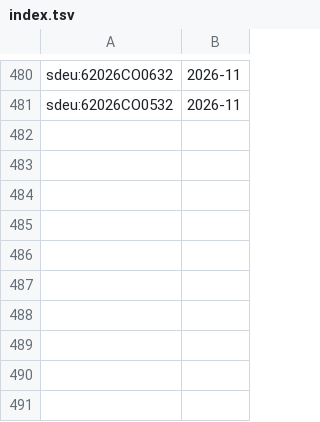
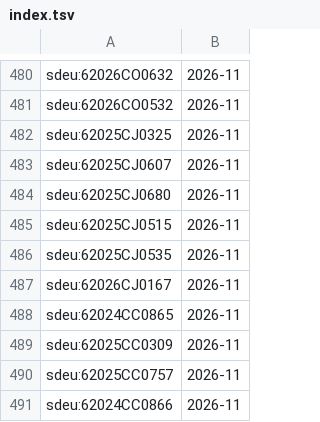
Before and after one commit to davzavada/IP-rss-feed, a TSV file: data/judikatura/sdeu/index.tsv, drawn as a sheet; only a part is shown, gaps mark what is left out; the diff names each change by its address in the sheet, - before the commit and + after, or states it on an @@ line.

```diff
--- a/data/judikatura/sdeu/index.tsv
+++ b/data/judikatura/sdeu/index.tsv
+row 482: sdeu:62025CJ0325 | 2026-11
+row 483: sdeu:62025CJ0607 | 2026-11
+row 484: sdeu:62025CJ0680 | 2026-11
+row 485: sdeu:62025CJ0515 | 2026-11
+row 486: sdeu:62025CJ0535 | 2026-11
+row 487: sdeu:62026CJ0167 | 2026-11
+row 488: sdeu:62024CC0865 | 2026-11
+row 489: sdeu:62025CC0309 | 2026-11
+row 490: sdeu:62025CC0757 | 2026-11
+row 491: sdeu:62024CC0866 | 2026-11
```
Also changed, not shown: data/judikatura/ns/index.tsv, data/judikatura/nss/index.tsv, 13 other files.
